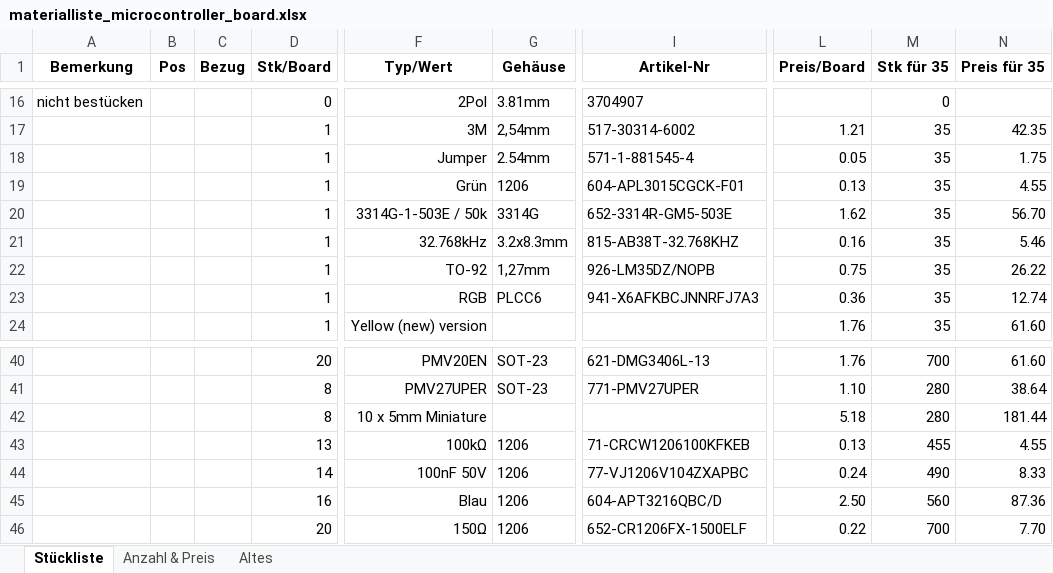
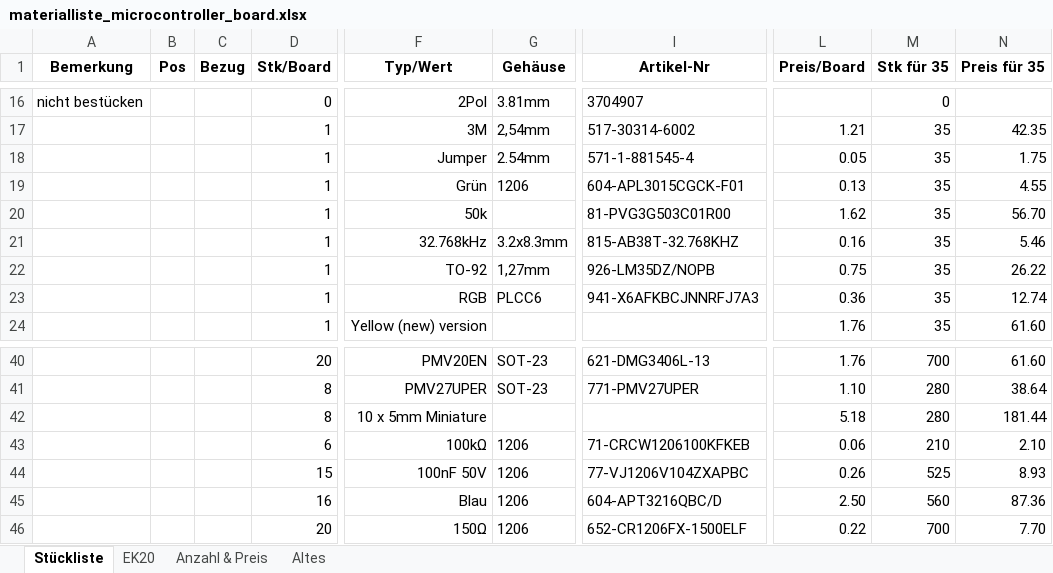
Before and after one commit to msw-winterthur/uC_Board, an Excel workbook: BOM/materialliste_microcontroller_board.xlsx, sheet Stückliste, drawn as a sheet; only a part is shown, gaps mark what is left out; values as stored, in another font and other column widths than the file's, no borders; conditional formats not drawn; the diff names each change by its address in the sheet, - before the commit and + after, or states it on an @@ line.

```diff
--- a/BOM/materialliste_microcontroller_board.xlsx (sheet Stückliste)
+++ b/BOM/materialliste_microcontroller_board.xlsx (sheet Stückliste)
+sheet tab: EK20
-F20 (Typ/Wert): 3314G-1-503E / 50k
+F20 (Typ/Wert): 50k
-G20 (Gehäuse): 3314G
+G20 (Gehäuse): (empty)
-I20 (Artikel-Nr): 652-3314R-GM5-503E
+I20 (Artikel-Nr): 81-PVG3G503C01R00
-D43 (Stk/Board): 13
+D43 (Stk/Board): 6
-L43 (Preis/Board): 0.13
+L43 (Preis/Board): 0.06
-M43 (Stk für 35): 455
+M43 (Stk für 35): 210
-N43 (Preis für 35): 4.55
+N43 (Preis für 35): 2.10
-D44 (Stk/Board): 14
+D44 (Stk/Board): 15
-L44 (Preis/Board): 0.24
+L44 (Preis/Board): 0.26
-M44 (Stk für 35): 490
+M44 (Stk für 35): 525
-N44 (Preis für 35): 8.33
+N44 (Preis für 35): 8.93
```
Also changed, not shown: sheet Anzahl & Preis.
